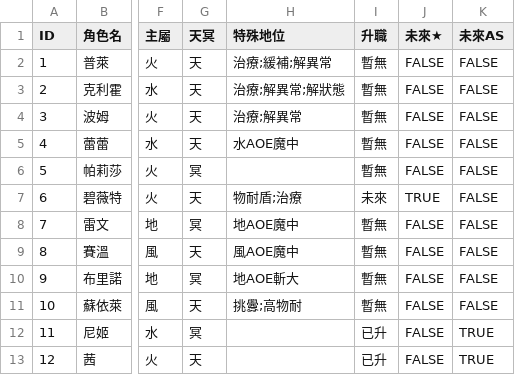
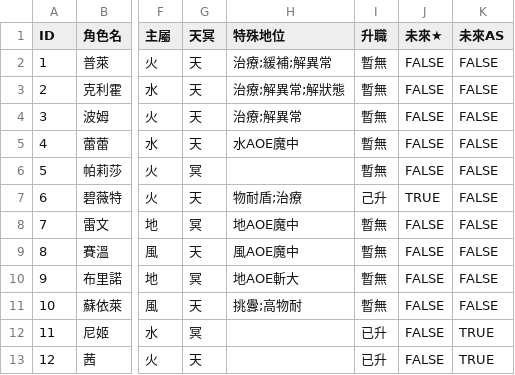
Before and after one commit to otoha-helper/another-eden-team-picker, a CSV file: docs/csv/4star.csv, drawn as a sheet; only a part is shown, gaps mark what is left out; the diff names each change by its address in the sheet, - before the commit and + after, or states it on an @@ line.

```diff
--- a/docs/csv/4star.csv
+++ b/docs/csv/4star.csv
-I7 (升職): 未來
+I7 (升職): 己升
```
Also changed, not shown: docs/csv/5star_sp.csv, 1 other file.
